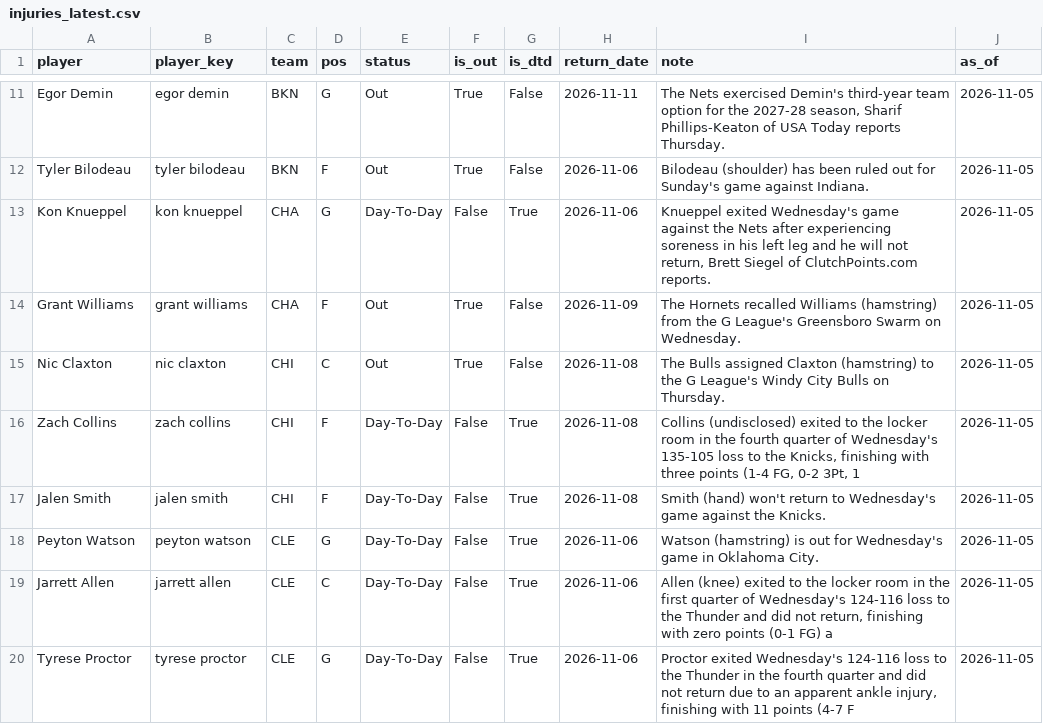
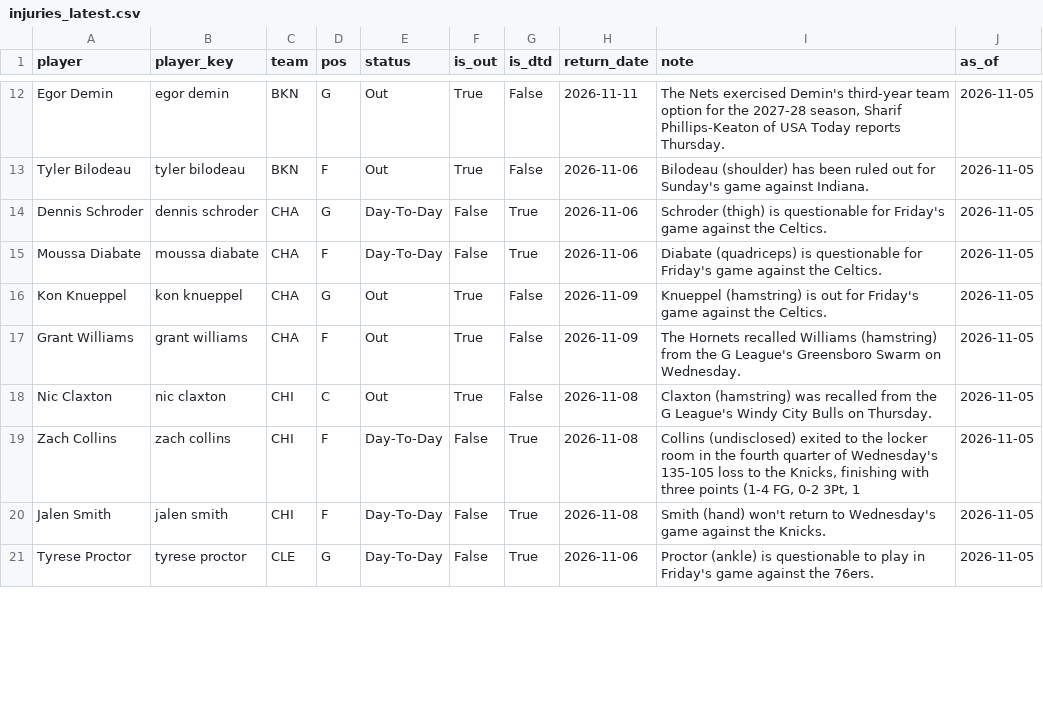
Before and after one commit to KyShiesty919/NBA-Props, a CSV file: data/injuries_latest.csv, drawn as a sheet; only a part is shown, gaps mark what is left out; the diff covers the shown part only.

```diff
--- a/data/injuries_latest.csv
+++ b/data/injuries_latest.csv
@@ -12,9 +13,9 @@ Egor Demin,egor demin,BKN,G,Out,True,False,2026-11-11,"The Nets exercised Demin'
 Tyler Bilodeau,tyler bilodeau,BKN,F,Out,True,False,2026-11-06,Bilodeau (shoulder) has been ruled out for Sunday's game against Indiana.,2026-11-05
-Kon Knueppel,kon knueppel,CHA,G,Day-To-Day,False,True,2026-11-06,"Knueppel exited Wednesday's game against the Nets after experiencing soreness in his left leg and he will not return, Brett Siegel of ClutchPoints.com reports.",2026-11-05
+Dennis Schroder,dennis schroder,CHA,G,Day-To-Day,False,True,2026-11-06,Schroder (thigh) is questionable for Friday's game against the Celtics.,2026-11-05
+Moussa Diabate,moussa diabate,CHA,F,Day-To-Day,False,True,2026-11-06,Diabate (quadriceps) is questionable for Friday's game against the Celtics.,2026-11-05
+Kon Knueppel,kon knueppel,CHA,G,Out,True,False,2026-11-09,Knueppel (hamstring) is out for Friday's game against the Celtics.,2026-11-05
 Grant Williams,grant williams,CHA,F,Out,True,False,2026-11-09,The Hornets recalled Williams (hamstring) from the G League's Greensboro Swarm on Wednesday.,2026-11-05
-Nic Claxton,nic claxton,CHI,C,Out,True,False,2026-11-08,The Bulls assigned Claxton (hamstring) to the G League's Windy City Bulls on Thursday.,2026-11-05
+Nic Claxton,nic claxton,CHI,C,Out,True,False,2026-11-08,Claxton (hamstring) was recalled from the G League's Windy City Bulls on Thursday.,2026-11-05
 Zach Collins,zach collins,CHI,F,Day-To-Day,False,True,2026-11-08,"Collins (undisclosed) exited to the locker room in the fourth quarter of Wednesday's 135-105 loss to the Knicks, finishing with three points (1-4 FG, 0-2 3Pt, 1",2026-11-05
 Jalen Smith,jalen smith,CHI,F,Day-To-Day,False,True,2026-11-08,Smith (hand) won't return to Wednesday's game against the Knicks.,2026-11-05
-Peyton Watson,peyton watson,CLE,G,Day-To-Day,False,True,2026-11-06,Watson (hamstring) is out for Wednesday's game in Oklahoma City.,2026-11-05
-Jarrett Allen,jarrett allen,CLE,C,Day-To-Day,False,True,2026-11-06,"Allen (knee) exited to the locker room in the first quarter of Wednesday's 124-116 loss to the Thunder and did not return, finishing with zero points (0-1 FG) a",2026-11-05
-Tyrese Proctor,tyrese proctor,CLE,G,Day-To-Day,False,True,2026-11-06,"Proctor exited Wednesday's 124-116 loss to the Thunder in the fourth quarter and did not return due to an apparent ankle injury, finishing with 11 points (4-7 F",2026-11-05
+Tyrese Proctor,tyrese proctor,CLE,G,Day-To-Day,False,True,2026-11-06,Proctor (ankle) is questionable to play in Friday's game against the 76ers.,2026-11-05
```
Also changed, not shown: 6 added rows, 2 removed rows and 32 edited cells elsewhere in this file, data/gamelogs_2026-27.csv, 1 other file.
